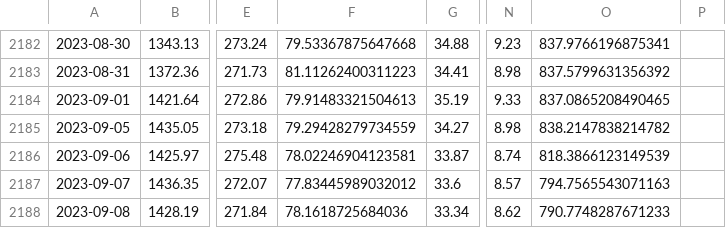
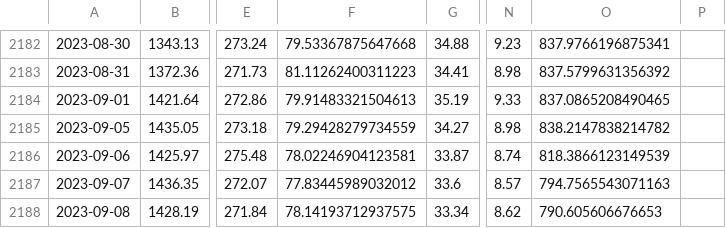
Before and after one commit to F-Prime-Capital/findex-data, a CSV file: fintech_index_prices_v2.csv, drawn as a sheet; only a part is shown, gaps mark what is left out; the diff names each change by its address in the sheet, - before the commit and + after, or states it on an @@ line.

Commit message:
committing files

```diff
--- a/fintech_index_prices_v2.csv
+++ b/fintech_index_prices_v2.csv
-F2188: 78.1618725684036
+F2188: 78.14193712937575
-O2188: 790.7748287671233
+O2188: 790.605606676653
```
